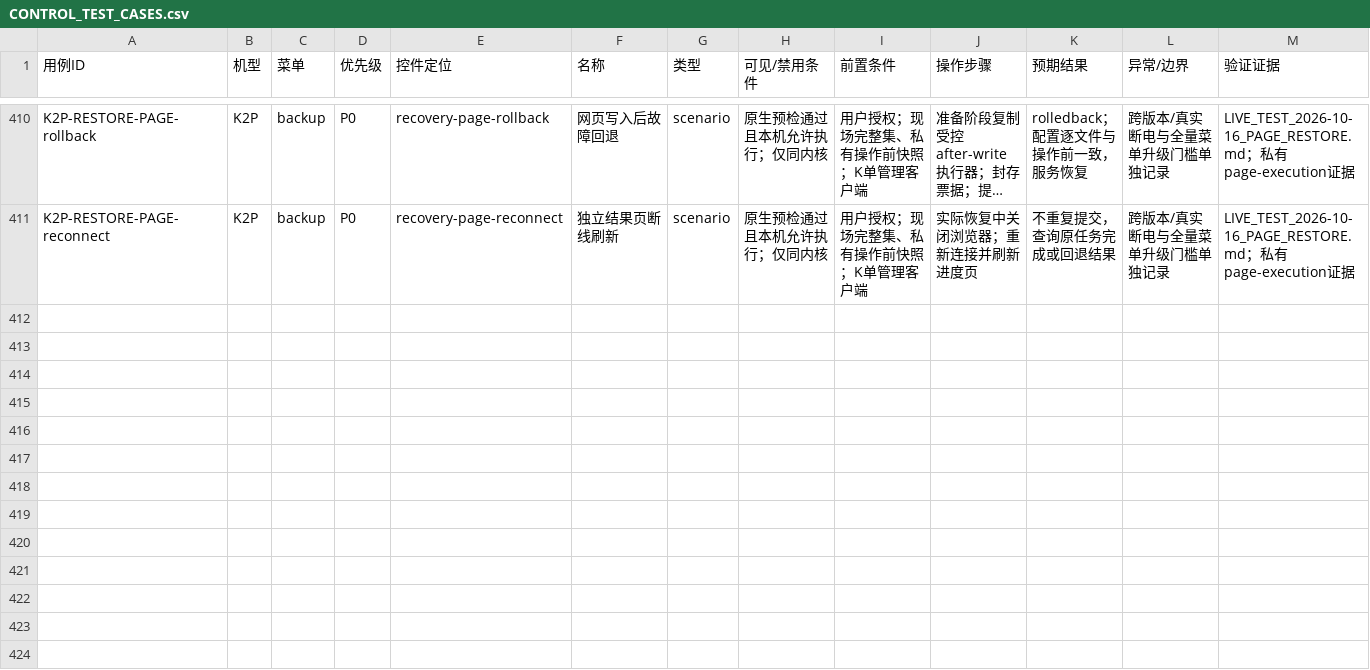
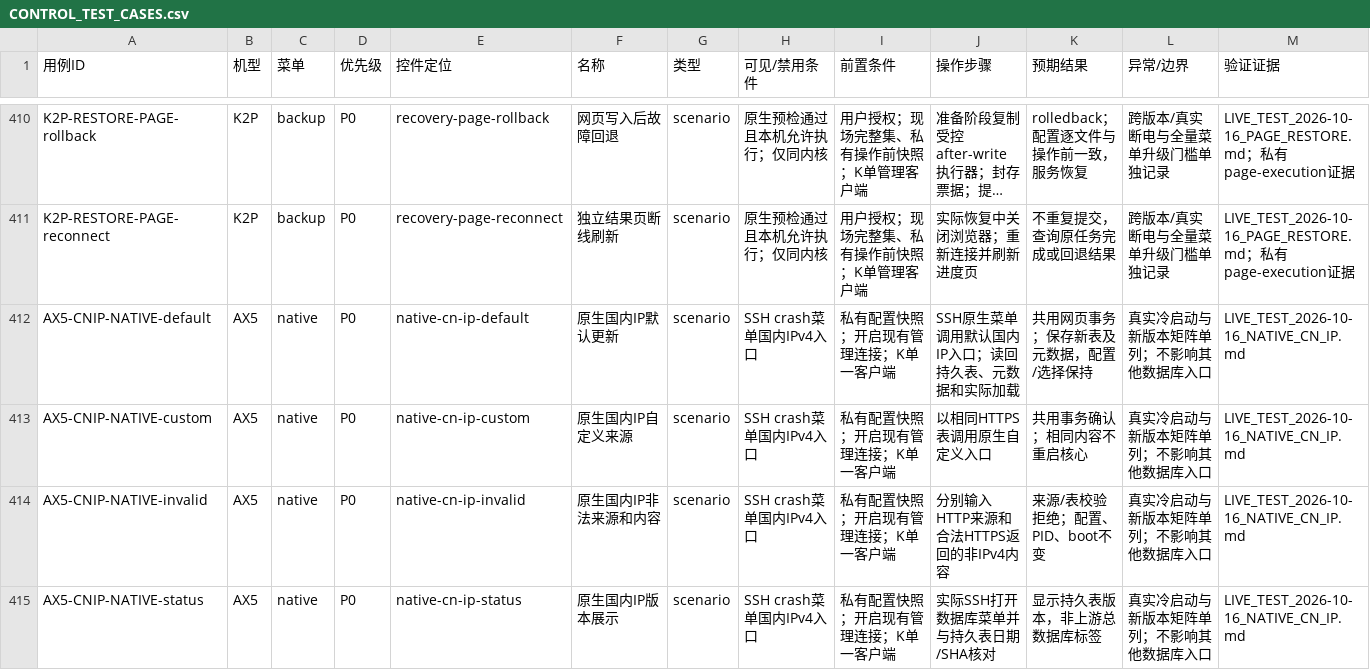
Before and after one commit to wcbspp/ShellCrash-Router-Panel, a CSV file: docs/CONTROL_TEST_CASES.csv, drawn as a sheet; only a part is shown, gaps mark what is left out; long unchanged cells end in …; rows hold the shown columns only; the diff covers the shown part only; the diff names each change by its address in the sheet, - before the commit and + after, or states it on an @@ line.

Commit message:
Use shared persistent CN-IP transactions from both native menus

```diff
--- a/docs/CONTROL_TEST_CASES.csv
+++ b/docs/CONTROL_TEST_CASES.csv
+row 412: AX5-CNIP-NATIVE-default | AX5 | native | P0 | native-cn-ip-default | 原生国内IP默认更新 | scenario | SSH crash菜单国内IPv4入口 | 私有配置快照；开启现有管理连接；K单一客户端 | SSH原生菜单调用默认国内IP入口；读回持久表、元数据和实际加载 | 共用网页事务；保存新表及元数据，配置/选择保持 | 真实冷启动与新版本矩阵单列；不影响其他数据库入口 | LIVE_TEST_2026-10-16_NATIVE_CN_IP.md
+row 413: AX5-CNIP-NATIVE-custom | AX5 | native | P0 | native-cn-ip-custom | 原生国内IP自定义来源 | scenario | SSH crash菜单国内IPv4入口 | 私有配置快照；开启现有管理连接；K单一客户端 | 以相同HTTPS表调用原生自定义入口 | 共用事务确认；相同内容不重启核心 | 真实冷启动与新版本矩阵单列；不影响其他数据库入口 | LIVE_TEST_2026-10-16_NATIVE_CN_IP.md
+row 414: AX5-CNIP-NATIVE-invalid | AX5 | native | P0 | native-cn-ip-invalid | 原生国内IP非法来源和内容 | scenario | SSH crash菜单国内IPv4入口 | 私有配置快照；开启现有管理连接；K单一客户端 | 分别输入HTTP来源和合法HTTPS返回的非IPv4内容 | 来源/表校验拒绝；配置、PID、boot不变 | 真实冷启动与新版本矩阵单列；不影响其他数据库入口 | LIVE_TEST_2026-10-16_NATIVE_CN_IP.md
+row 415: AX5-CNIP-NATIVE-status | AX5 | native | P0 | native-cn-ip-status | 原生国内IP版本展示 | scenario | SSH crash菜单国内IPv4入口 | 私有配置快照；开启现有管理连接；K单一客户端 | 实际SSH打开数据库菜单并与持久表日期/SHA核对 | 显示持久表版本，非上游总数据库标签 | 真实冷启动与新版本矩阵单列；不影响其他数据库入口 | LIVE_TEST_2026-10-16_NATIVE_CN_IP.md
```
Also changed, not shown: 4 added rows elsewhere in this file, docs/CONTROL_TEST_RESULTS.csv, 11 other files.
